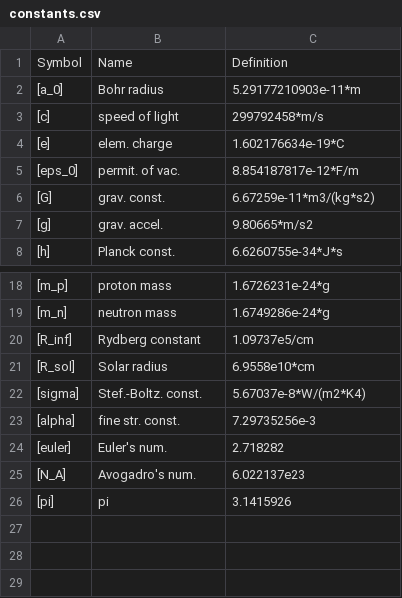
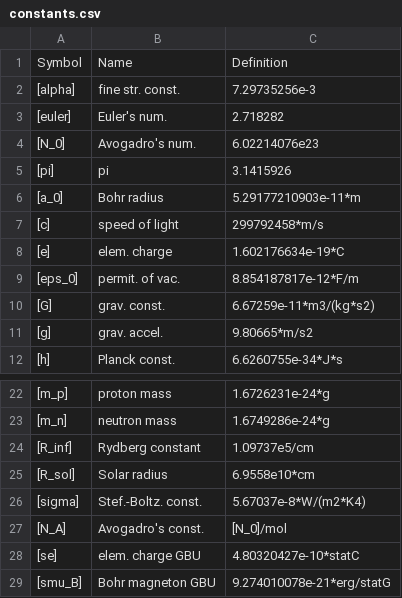
Before and after one commit to vrtulka23/scinumtools, a CSV file: docs/source/_static/tables/constants.csv, drawn as a sheet; only a part is shown, gaps mark what is left out.

```diff
--- a/docs/source/_static/tables/constants.csv
+++ b/docs/source/_static/tables/constants.csv
@@ -1,2 +1,6 @@
 Symbol,Name,Definition
+[alpha],fine str. const.,7.29735256e-3
+[euler],Euler's num.,2.718282
+[N_0],Avogadro's num.,6.02214076e23
+[pi],pi,3.1415926
 [a_0],Bohr radius,5.29177210903e-11*m
@@ -22,5 +26,4 @@ Symbol,Name,Definition
 [sigma],Stef.-Boltz. const.,5.67037e-8*W/(m2*K4)
-[alpha],fine str. const.,7.29735256e-3
-[euler],Euler's num.,2.718282
-[N_A],Avogadro's num.,6.022137e23
-[pi],pi,3.1415926
+[N_A],Avogadro's const.,[N_0]/mol
+[se],elem. charge GBU,4.80320427e-10*statC
+[smu_B],Bohr magneton GBU,9.274010078e-21*erg/statG
```
Also changed, not shown: docs/source/_static/tables/quantities_au.csv, docs/source/_static/tables/quantities_cgs.csv, 14 other files.
